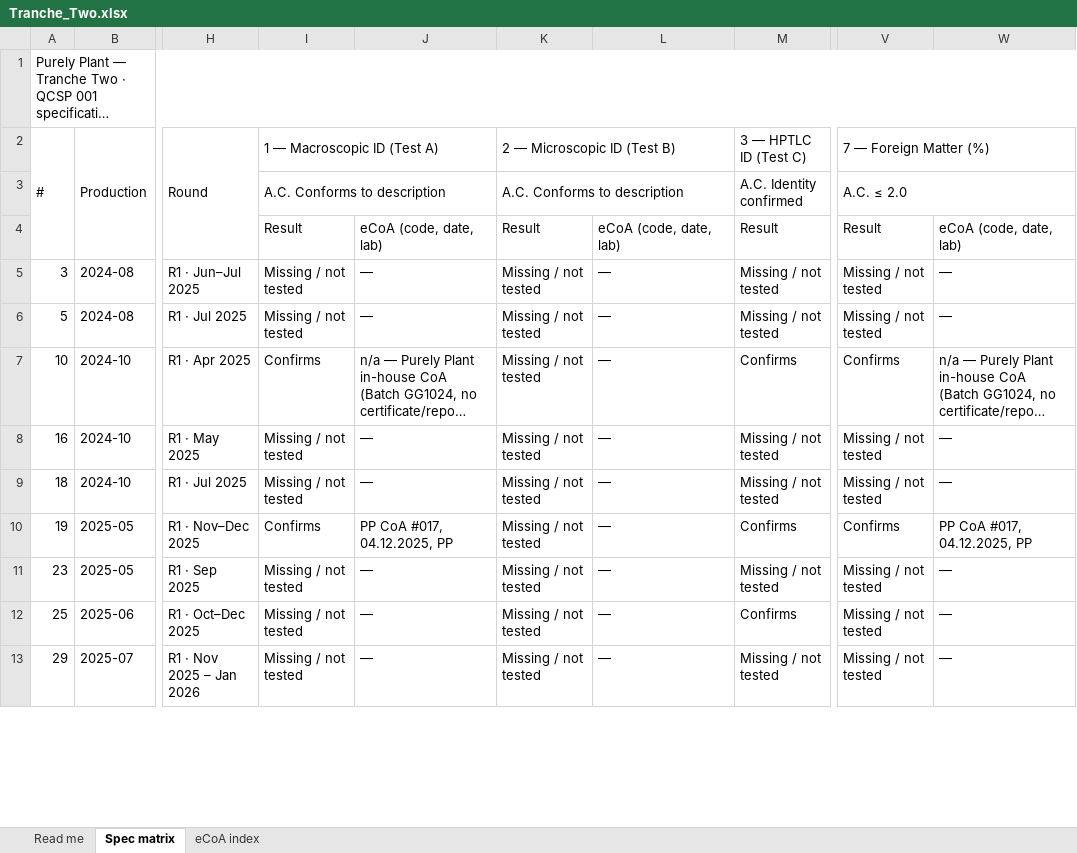
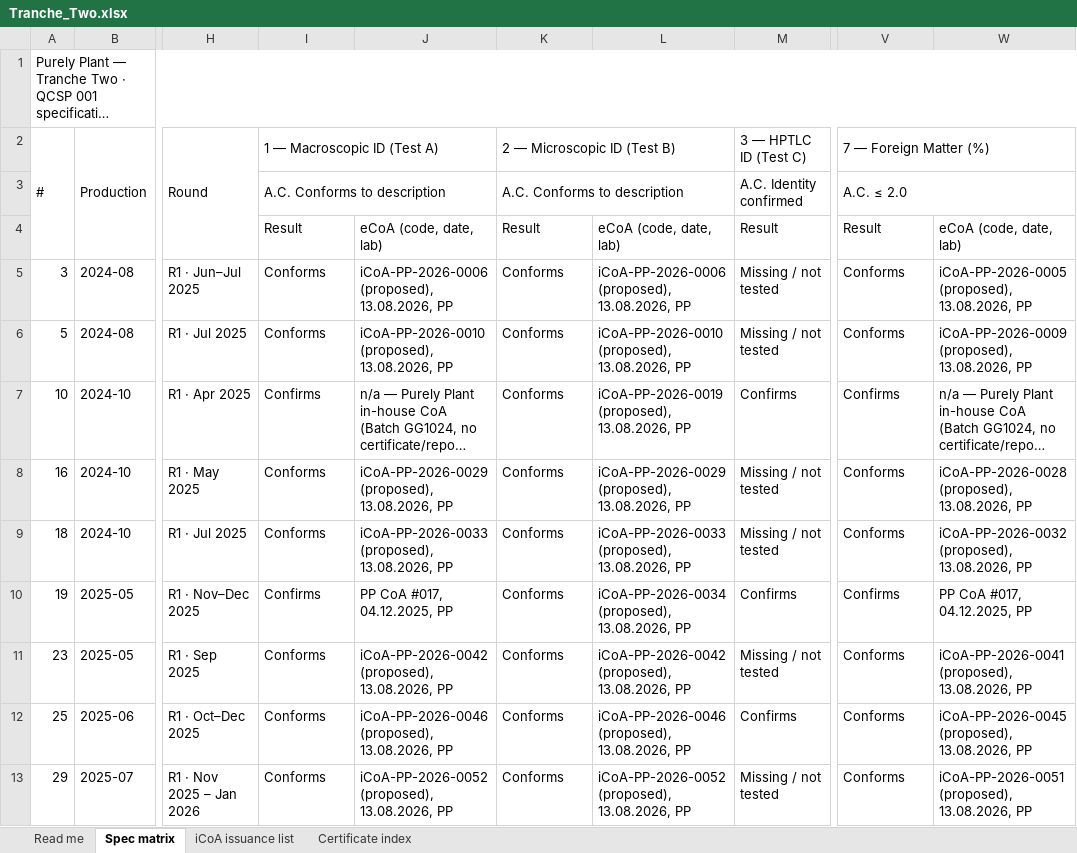
Before and after one commit to 3p4e/letta-stack, an Excel workbook: ingestion/coa_track/letta-imb-coas/exports/Tranche_Two.xlsx, sheet Spec matrix, drawn as a sheet; only a part is shown, gaps mark what is left out; long unchanged cells end in …; values as stored, in another font and other column widths than the file's, no cell formats; the diff covers the shown part only; the diff names each change by its address in the sheet, - before the commit and + after, or states it on an @@ line.

```diff
--- a/ingestion/coa_track/letta-imb-coas/exports/Tranche_Two.xlsx (sheet Spec matrix)
+++ b/ingestion/coa_track/letta-imb-coas/exports/Tranche_Two.xlsx (sheet Spec matrix)
-sheet tab: eCoA index
+sheet tab: iCoA issuance list
+sheet tab: Certificate index
-I5:I6: Missing / not tested
+I5:I6: Conforms
-J5: —
+J5: iCoA-PP-2026-0006 (proposed), 13.08.2026, PP
-K5:K13: Missing / not tested
+K5:K13: Conforms
-L5: —
+L5: iCoA-PP-2026-0006 (proposed), 13.08.2026, PP
-V5:V6: Missing / not tested
+V5:V6: Conforms
-W5: —
+W5: iCoA-PP-2026-0005 (proposed), 13.08.2026, PP
-J6: —
+J6: iCoA-PP-2026-0010 (proposed), 13.08.2026, PP
-L6: —
+L6: iCoA-PP-2026-0010 (proposed), 13.08.2026, PP
-W6: —
+W6: iCoA-PP-2026-0009 (proposed), 13.08.2026, PP
-L7: —
+L7: iCoA-PP-2026-0019 (proposed), 13.08.2026, PP
-I8:I9: Missing / not tested
+I8:I9: Conforms
-J8: —
+J8: iCoA-PP-2026-0029 (proposed), 13.08.2026, PP
-L8: —
+L8: iCoA-PP-2026-0029 (proposed), 13.08.2026, PP
-V8:V9: Missing / not tested
+V8:V9: Conforms
-W8: —
+W8: iCoA-PP-2026-0028 (proposed), 13.08.2026, PP
-J9: —
+J9: iCoA-PP-2026-0033 (proposed), 13.08.2026, PP
-L9: —
+L9: iCoA-PP-2026-0033 (proposed), 13.08.2026, PP
-W9: —
+W9: iCoA-PP-2026-0032 (proposed), 13.08.2026, PP
-L10: —
+L10: iCoA-PP-2026-0034 (proposed), 13.08.2026, PP
-I11:I13: Missing / not tested
+I11:I13: Conforms
-J11: —
+J11: iCoA-PP-2026-0042 (proposed), 13.08.2026, PP
-L11: —
+L11: iCoA-PP-2026-0042 (proposed), 13.08.2026, PP
-V11:V13: Missing / not tested
+V11:V13: Conforms
-W11: —
+W11: iCoA-PP-2026-0041 (proposed), 13.08.2026, PP
-J12: —
+J12: iCoA-PP-2026-0046 (proposed), 13.08.2026, PP
-L12: —
+L12: iCoA-PP-2026-0046 (proposed), 13.08.2026, PP
-W12: —
+W12: iCoA-PP-2026-0045 (proposed), 13.08.2026, PP
-J13: —
+J13: iCoA-PP-2026-0052 (proposed), 13.08.2026, PP
-L13: —
+L13: iCoA-PP-2026-0052 (proposed), 13.08.2026, PP
-W13: —
+W13: iCoA-PP-2026-0051 (proposed), 13.08.2026, PP
```
Also changed, not shown: 62 edited cells elsewhere in this sheet, sheet iCoA issuance list, sheet Read me, cell formats, ingestion/coa_track/letta-imb-coas/exports/PP_Spec_Parameter_Matrix.xlsx, ingestion/coa_track/letta-imb-coas/exports/Tranche_One.xlsx, 5 other files.
